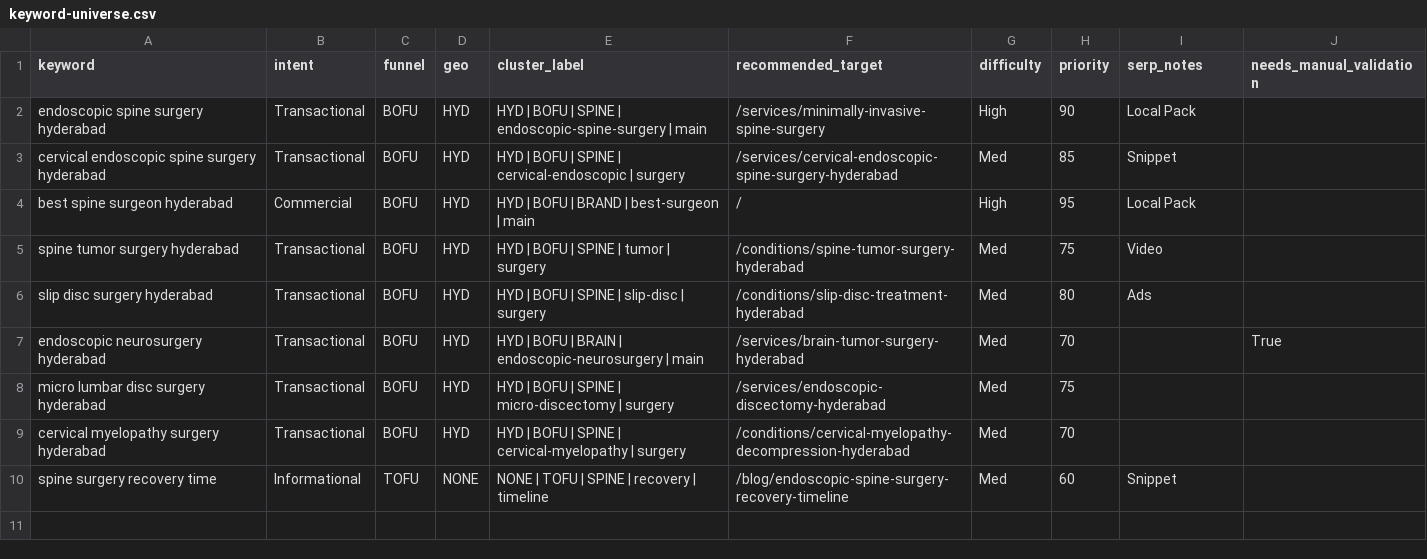
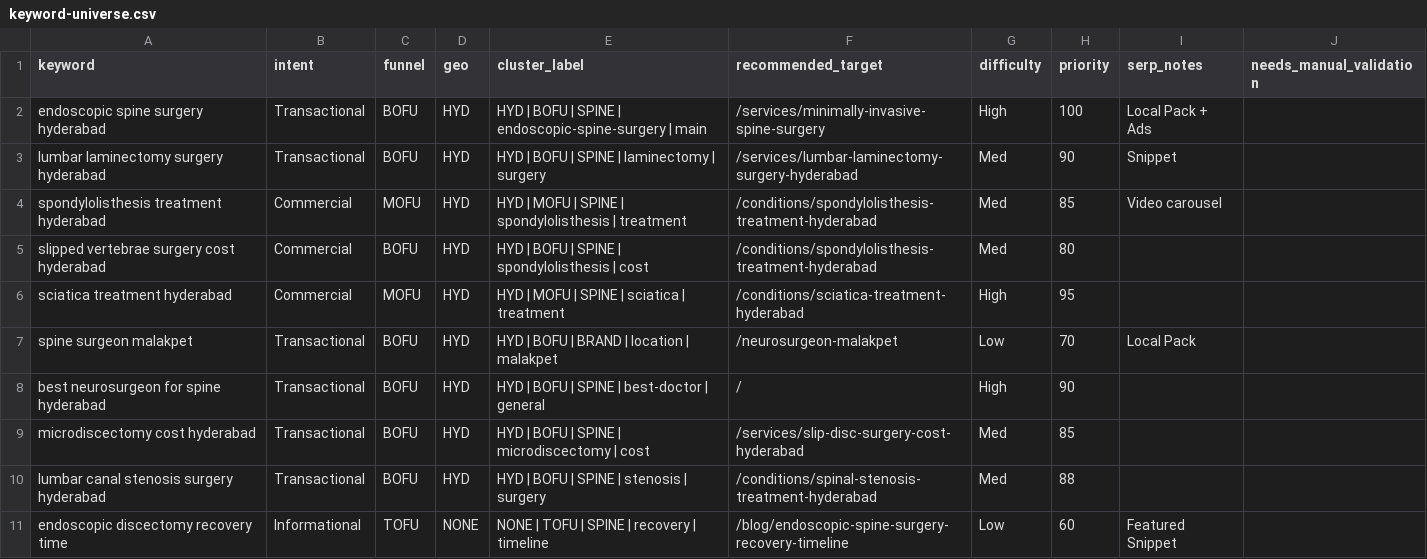
Before and after one commit to sayujks0071/neurohyderabad-site, a CSV file: seo/keyword-research/2026-01-03/keyword-universe.csv, drawn as a sheet.

```diff
--- a/seo/keyword-research/2026-01-03/keyword-universe.csv
+++ b/seo/keyword-research/2026-01-03/keyword-universe.csv
@@ -1,10 +1,11 @@
 keyword,intent,funnel,geo,cluster_label,recommended_target,difficulty,priority,serp_notes,needs_manual_validation
-endoscopic spine surgery hyderabad,Transactional,BOFU,HYD,HYD | BOFU | SPINE | endoscopic-spine-surgery | main,/services/minimally-invasive-spine-surgery,High,90,Local Pack,
-cervical endoscopic spine surgery hyderabad,Transactional,BOFU,HYD,HYD | BOFU | SPINE | cervical-endoscopic | surgery,/services/cervical-endoscopic-spine-surgery-hyderabad,Med,85,Snippet,
-best spine surgeon hyderabad,Commercial,BOFU,HYD,HYD | BOFU | BRAND | best-surgeon | main,/,High,95,Local Pack,
-spine tumor surgery hyderabad,Transactional,BOFU,HYD,HYD | BOFU | SPINE | tumor | surgery,/conditions/spine-tumor-surgery-hyderabad,Med,75,Video,
-slip disc surgery hyderabad,Transactional,BOFU,HYD,HYD | BOFU | SPINE | slip-disc | surgery,/conditions/slip-disc-treatment-hyderabad,Med,80,Ads,
-endoscopic neurosurgery hyderabad,Transactional,BOFU,HYD,HYD | BOFU | BRAIN | endoscopic-neurosurgery | main,/services/brain-tumor-surgery-hyderabad,Med,70,,True
-micro lumbar disc surgery hyderabad,Transactional,BOFU,HYD,HYD | BOFU | SPINE | micro-discectomy | surgery,/services/endoscopic-discectomy-hyderabad,Med,75,,
-cervical myelopathy surgery hyderabad,Transactional,BOFU,HYD,HYD | BOFU | SPINE | cervical-myelopathy | surgery,/conditions/cervical-myelopathy-decompression-hyderabad,Med,70,,
-spine surgery recovery time,Informational,TOFU,NONE,NONE | TOFU | SPINE | recovery | timeline,/blog/endoscopic-spine-surgery-recovery-timeline,Med,60,Snippet,
+endoscopic spine surgery hyderabad,Transactional,BOFU,HYD,HYD | BOFU | SPINE | endoscopic-spine-surgery | main,/services/minimally-invasive-spine-surgery,High,100,Local Pack + Ads,
+lumbar laminectomy surgery hyderabad,Transactional,BOFU,HYD,HYD | BOFU | SPINE | laminectomy | surgery,/services/lumbar-laminectomy-surgery-hyderabad,Med,90,Snippet,
+spondylolisthesis treatment hyderabad,Commercial,MOFU,HYD,HYD | MOFU | SPINE | spondylolisthesis | treatment,/conditions/spondylolisthesis-treatment-hyderabad,Med,85,Video carousel,
+slipped vertebrae surgery cost hyderabad,Commercial,BOFU,HYD,HYD | BOFU | SPINE | spondylolisthesis | cost,/conditions/spondylolisthesis-treatment-hyderabad,Med,80,,
+sciatica treatment hyderabad,Commercial,MOFU,HYD,HYD | MOFU | SPINE | sciatica | treatment,/conditions/sciatica-treatment-hyderabad,High,95,,
+spine surgeon malakpet,Transactional,BOFU,HYD,HYD | BOFU | BRAND | location | malakpet,/neurosurgeon-malakpet,Low,70,Local Pack,
+best neurosurgeon for spine hyderabad,Transactional,BOFU,HYD,HYD | BOFU | SPINE | best-doctor | general,/,High,90,,
+microdiscectomy cost hyderabad,Transactional,BOFU,HYD,HYD | BOFU | SPINE | microdiscectomy | cost,/services/slip-disc-surgery-cost-hyderabad,Med,85,,
+lumbar canal stenosis surgery hyderabad,Transactional,BOFU,HYD,HYD | BOFU | SPINE | stenosis | surgery,/conditions/spinal-stenosis-treatment-hyderabad,Med,88,,
+endoscopic discectomy recovery time,Informational,TOFU,NONE,NONE | TOFU | SPINE | recovery | timeline,/blog/endoscopic-spine-surgery-recovery-timeline,Low,60,Featured Snippet,
```
Also changed, not shown: 9 other files.
